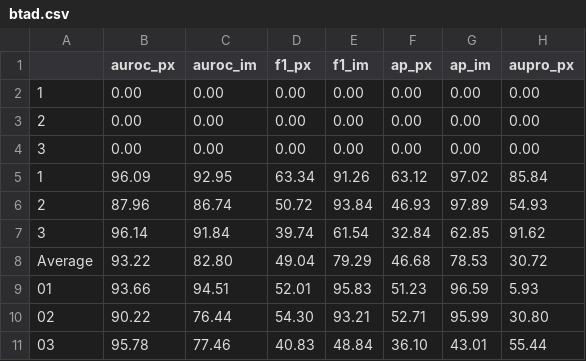
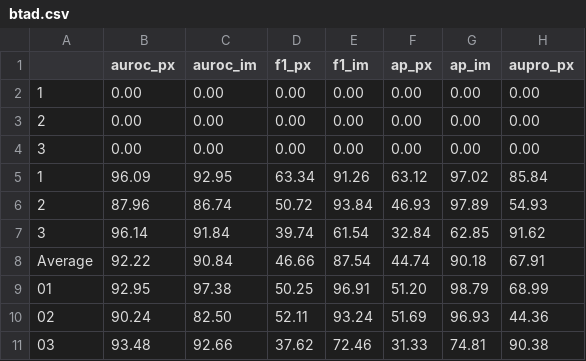
Before and after one commit to huutuan1705/BaselineAnomaly, a CSV file: workspaces/csvs/btad.csv, drawn as a sheet; removed rows and columns are numbered as before the commit, all else as after; the diff names each change by its address in the sheet, - before the commit and + after, or states it on an @@ line.

```diff
--- a/workspaces/csvs/btad.csv
+++ b/workspaces/csvs/btad.csv
-row 8: Average | 93.22 | 82.80 | 49.04 | 79.29 | 46.68 | 78.53 | 30.72
-row 9: 01 | 93.66 | 94.51 | 52.01 | 95.83 | 51.23 | 96.59 | 5.93
-row 10: 02 | 90.22 | 76.44 | 54.30 | 93.21 | 52.71 | 95.99 | 30.80
-row 11: 03 | 95.78 | 77.46 | 40.83 | 48.84 | 36.10 | 43.01 | 55.44
+row 8: Average | 92.22 | 90.84 | 46.66 | 87.54 | 44.74 | 90.18 | 67.91
+row 9: 01 | 92.95 | 97.38 | 50.25 | 96.91 | 51.20 | 98.79 | 68.99
+row 10: 02 | 90.24 | 82.50 | 52.11 | 93.24 | 51.69 | 96.93 | 44.36
+row 11: 03 | 93.48 | 92.66 | 37.62 | 72.46 | 31.33 | 74.81 | 90.38
```
Also changed, not shown: workspaces/csvs/0s-pretrained-['visa']-ViT-L-14-336-SD-VL-D4-L2-HSF-K20-mvtec.csv, workspaces/csvs/dtd.csv, 10 other files.
